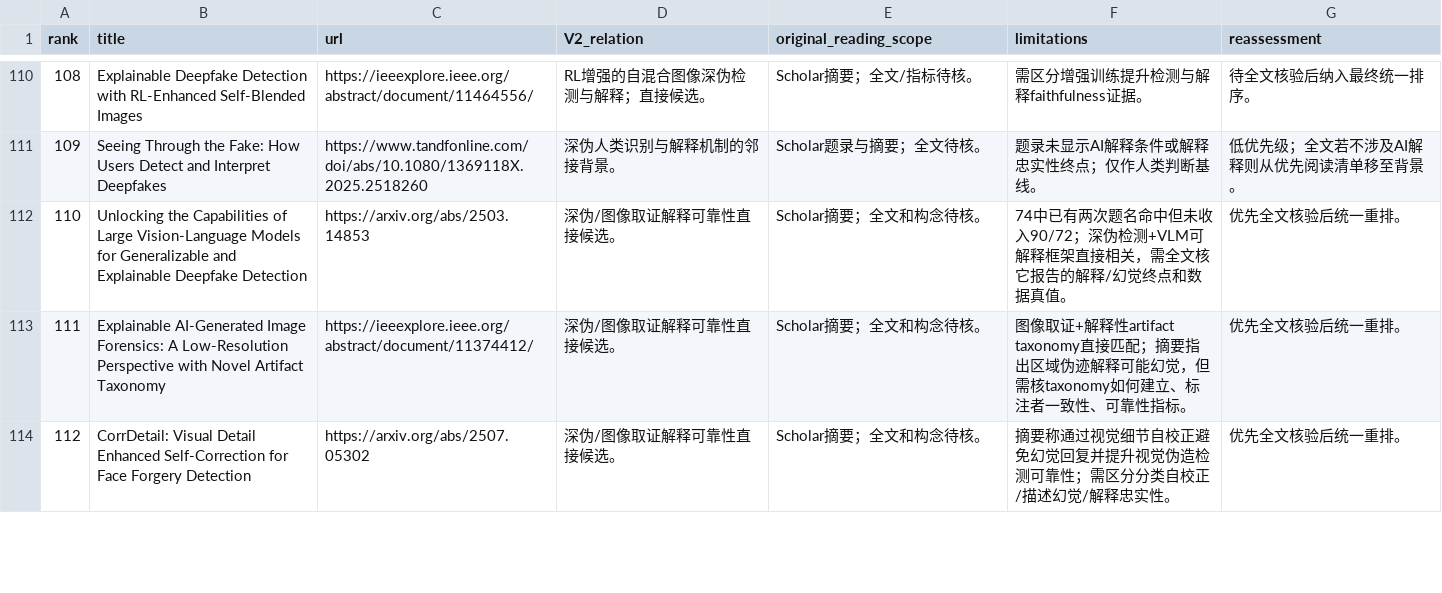
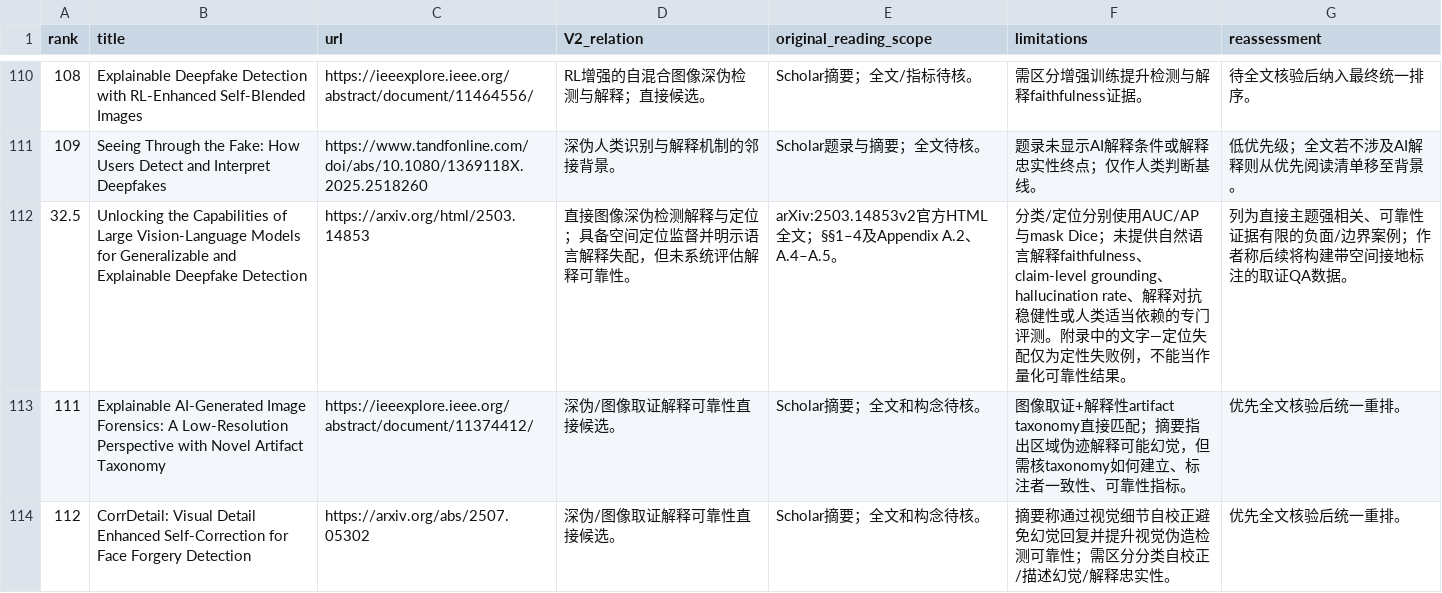
Before and after one commit to brodyZhao/my-research-project, a CSV file: outputs/图像鉴伪解释可靠性_重检_2026-10-05/72_V2已复核强相关优先清单.csv, drawn as a sheet; only a part is shown, gaps mark what is left out.

```diff
--- a/outputs/图像鉴伪解释可靠性_重检_2026-10-05/72_V2已复核强相关优先清单.csv
+++ b/outputs/图像鉴伪解释可靠性_重检_2026-10-05/72_V2已复核强相关优先清单.csv
@@ -111,3 +111,3 @@
 109,Seeing Through the Fake: How Users Detect and Interpret Deepfakes,https://www.tandfonline.com/doi/abs/10.1080/1369118X.2025.2518260,深伪人类识别与解释机制的邻接背景。,Scholar题录与摘要；全文待核。,题录未显示AI解释条件或解释忠实性终点；仅作人类判断基线。,低优先级；全文若不涉及AI解释则从优先阅读清单移至背景。
-110,Unlocking the Capabilities of Large Vision-Language Models for Generalizable and Explainable Deepfake Detection,https://arxiv.org/abs/2503.14853,深伪/图像取证解释可靠性直接候选。,Scholar摘要；全文和构念待核。,74中已有两次题名命中但未收入90/72；深伪检测+VLM可解释框架直接相关，需全文核它报告的解释/幻觉终点和数据真值。,优先全文核验后统一重排。
+32.5,Unlocking the Capabilities of Large Vision-Language Models for Generalizable and Explainable Deepfake Detection,https://arxiv.org/html/2503.14853,直接图像深伪检测解释与定位；具备空间定位监督并明示语言解释失配，但未系统评估解释可靠性。,arXiv:2503.14853v2官方HTML全文；§§1–4及Appendix A.2、A.4–A.5。,分类/定位分别使用AUC/AP与mask Dice；未提供自然语言解释faithfulness、claim-level grounding、hallucination rate、解释对抗稳健性或人类适当依赖的专门评测。附录中的文字—定位失配仅为定性失败例，不能当作量化可靠性结果。,列为直接主题强相关、可靠性证据有限的负面/边界案例；作者称后续将构建带空间接地标注的取证QA数据。
 111,Explainable AI-Generated Image Forensics: A Low-Resolution Perspective with Novel Artifact Taxonomy,https://ieeexplore.ieee.org/abstract/document/11374412/,深伪/图像取证解释可靠性直接候选。,Scholar摘要；全文和构念待核。,图像取证+解释性artifact taxonomy直接匹配；摘要指出区域伪迹解释可能幻觉，但需核taxonomy如何建立、标注者一致性、可靠性指标。,优先全文核验后统一重排。
```
Also changed, not shown: outputs/图像鉴伪解释可靠性_重检_2026-10-05/172_强相关核心及邻接论文原文解释可靠性效度核读.csv, outputs/图像鉴伪解释可靠性_重检_2026-10-05/87_V2细查询子式实际试检状态.csv, 5 other files.
